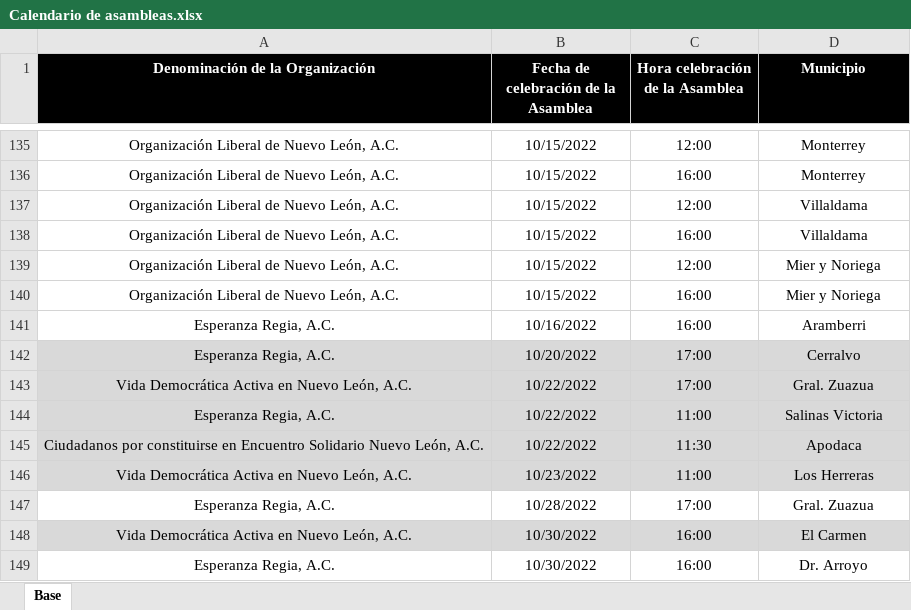
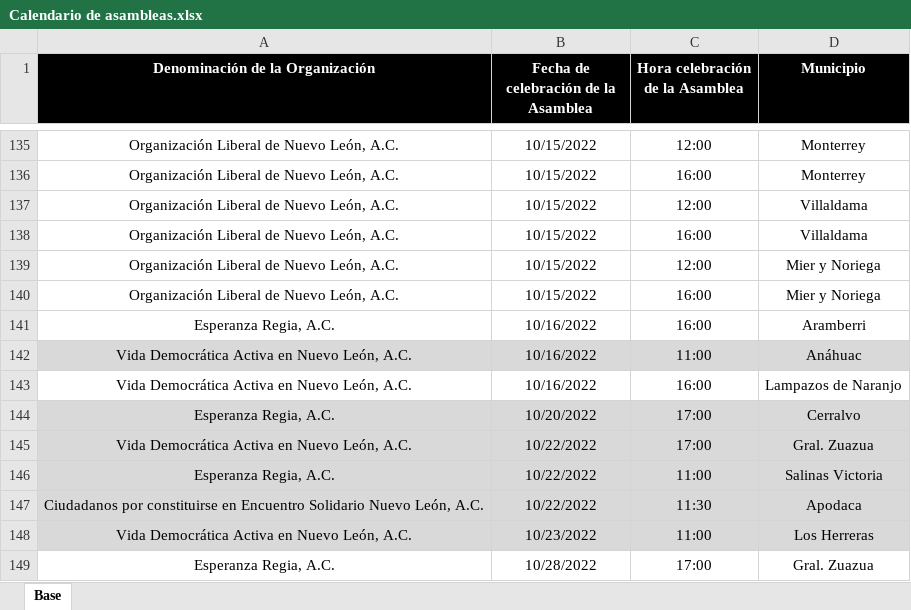
Before and after one commit to RitoCruz12/CalendarioDeAsambleas, an Excel workbook: Calendario de asambleas.xlsx, sheet Base, drawn as a sheet; only a part is shown, gaps mark what is left out; the shorter side is filled out with more unchanged rows; values as stored, in another font and other column widths than the file's, no borders; conditional formats not drawn; the diff names each change by its address in the sheet, - before the commit and + after, or states it on an @@ line.

Commit message:
assembly update 49

```diff
--- a/Calendario de asambleas.xlsx (sheet Base)
+++ b/Calendario de asambleas.xlsx (sheet Base)
+row 142: Vida Democrática Activa en Nuevo León, A.C. | 10/16/2022 | 11:00 | Anáhuac
+row 143: Vida Democrática Activa en Nuevo León, A.C. | 10/16/2022 | 16:00 | Lampazos de Naranjo
```
